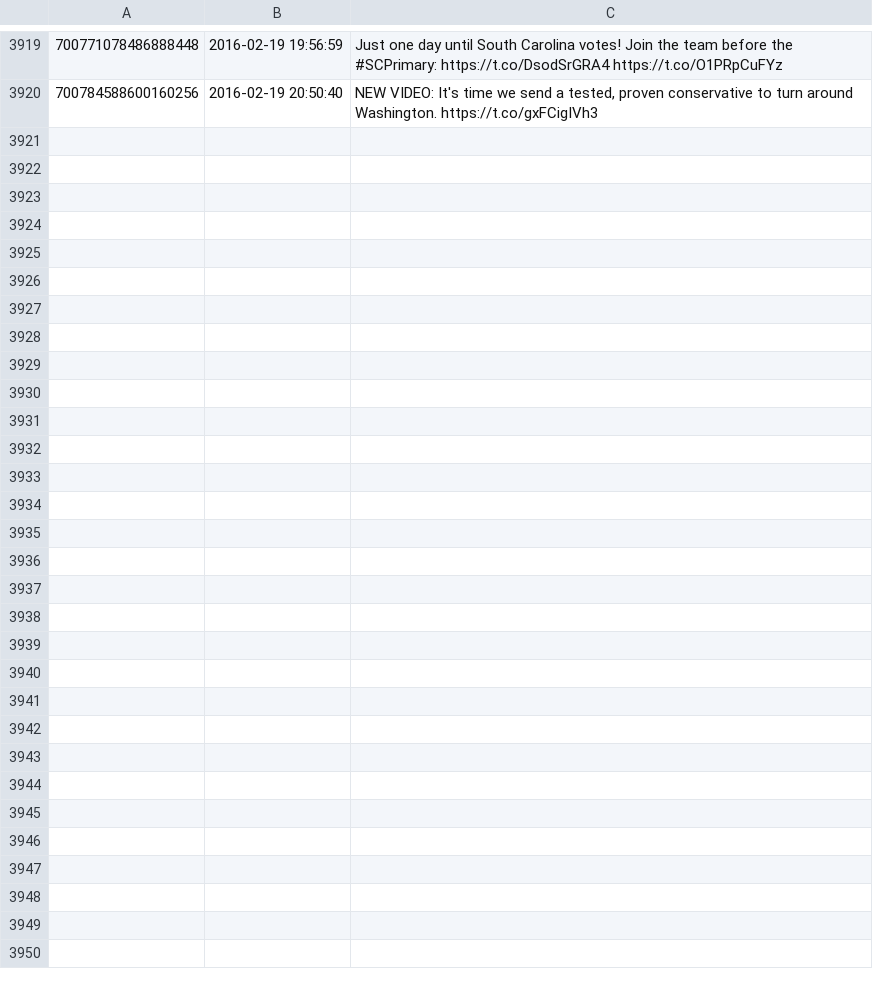
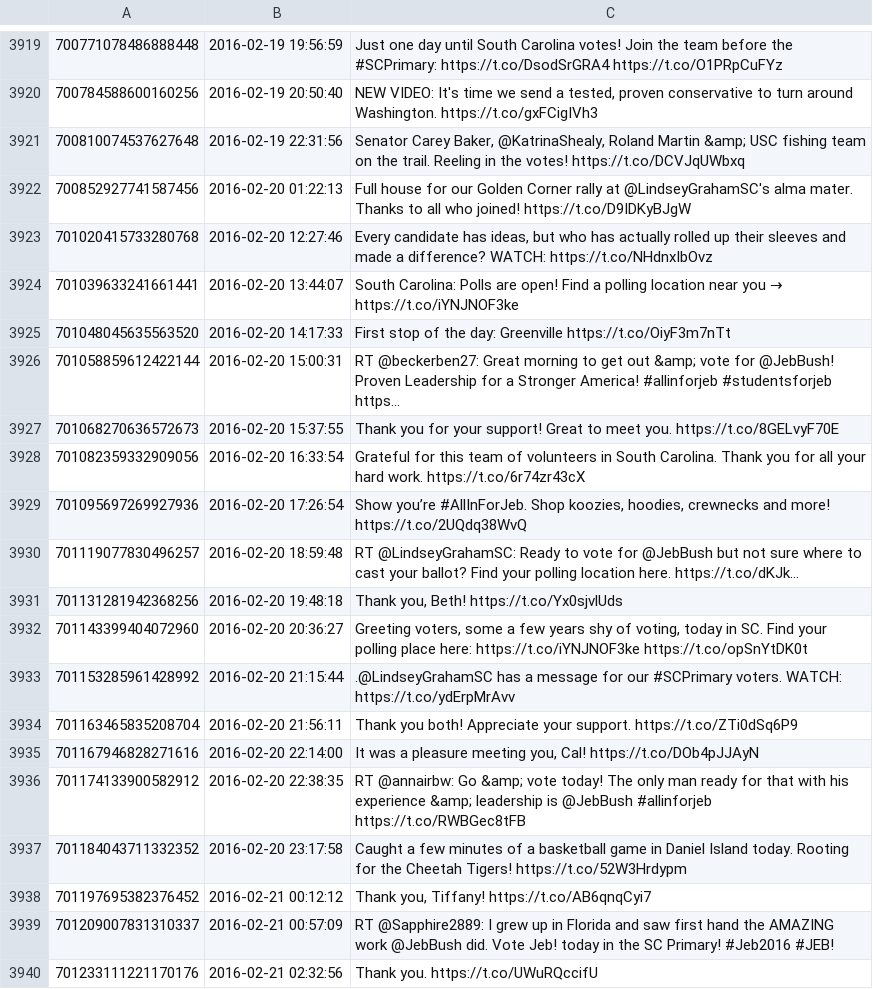
Before and after one commit to hmdavis/election2016, a CSV file: research/history/JebBush_tweets.csv, drawn as a sheet; only a part is shown, gaps mark what is left out.

Commit message:
more tweets

```diff
--- a/research/history/JebBush_tweets.csv
+++ b/research/history/JebBush_tweets.csv
@@ -3920 +3920,21 @@
 700784588600160256,2016-02-19 20:50:40,"NEW VIDEO: It's time we send a tested, proven conservative to turn around Washington. https://t.co/gxFCigIVh3"
+700810074537627648,2016-02-19 22:31:56,"Senator Carey Baker, @KatrinaShealy, Roland Martin &amp; USC fishing team on the trail. Reeling in the votes! https://t.co/DCVJqUWbxq"
+700852927741587456,2016-02-20 01:22:13,Full house for our Golden Corner rally at @LindseyGrahamSC's alma mater. Thanks to all who joined! https://t.co/D9IDKyBJgW
+701020415733280768,2016-02-20 12:27:46,"Every candidate has ideas, but who has actually rolled up their sleeves and made a difference? WATCH: https://t.co/NHdnxIbOvz"
+701039633241661441,2016-02-20 13:44:07,South Carolina: Polls are open!  Find a polling location near you → https://t.co/iYNJNOF3ke
+701048045635563520,2016-02-20 14:17:33,First stop of the day: Greenville https://t.co/OiyF3m7nTt
+701058859612422144,2016-02-20 15:00:31,RT @beckerben27: Great morning to get out &amp; vote for @JebBush! Proven Leadership for a Stronger America! #allinforjeb #studentsforjeb https…
+701068270636572673,2016-02-20 15:37:55,Thank you for your support! Great to meet you. https://t.co/8GELvyF70E
+701082359332909056,2016-02-20 16:33:54,Grateful for this team of volunteers in South Carolina. Thank you for all your hard work. https://t.co/6r74zr43cX
+701095697269927936,2016-02-20 17:26:54,"Show you’re #AllInForJeb. Shop koozies, hoodies, crewnecks and more! https://t.co/2UQdq38WvQ"
+701119077830496257,2016-02-20 18:59:48,RT @LindseyGrahamSC: Ready to vote for @JebBush but not sure where to cast your ballot? Find your polling location here.  https://t.co/dKJk…
+701131281942368256,2016-02-20 19:48:18,"Thank you, Beth! https://t.co/Yx0sjvlUds"
+701143399404072960,2016-02-20 20:36:27,"Greeting voters, some a few years shy of voting, today in SC. Find your polling place here: https://t.co/iYNJNOF3ke https://t.co/opSnYtDK0t"
+701153285961428992,2016-02-20 21:15:44,.@LindseyGrahamSC has a message for our #SCPrimary voters. WATCH: https://t.co/ydErpMrAvv
+701163465835208704,2016-02-20 21:56:11,Thank you both! Appreciate your support. https://t.co/ZTi0dSq6P9
+701167946828271616,2016-02-20 22:14:00,"It was a pleasure meeting you, Cal! https://t.co/DOb4pJJAyN"
+701174133900582912,2016-02-20 22:38:35,RT @annairbw: Go &amp; vote today! The only man ready for that with his experience &amp; leadership is @JebBush #allinforjeb https://t.co/RWBGec8tFB
+701184043711332352,2016-02-20 23:17:58,Caught a few minutes of a basketball game in Daniel Island today. Rooting for the Cheetah Tigers! https://t.co/52W3Hrdypm
+701197695382376452,2016-02-21 00:12:12,"Thank you, Tiffany! https://t.co/AB6qnqCyi7"
+701209007831310337,2016-02-21 00:57:09,RT @Sapphire2889: I grew up in Florida and saw first hand the AMAZING work @JebBush did. Vote Jeb! today in the SC Primary! #Jeb2016 #JEB!
+701233111221170176,2016-02-21 02:32:56,Thank you. https://t.co/UWuRQccifU
```
Also changed, not shown: research/history/CarlyFiorina_tweets.csv, research/history/ChrisChristie_tweets.csv, 8 other files.
